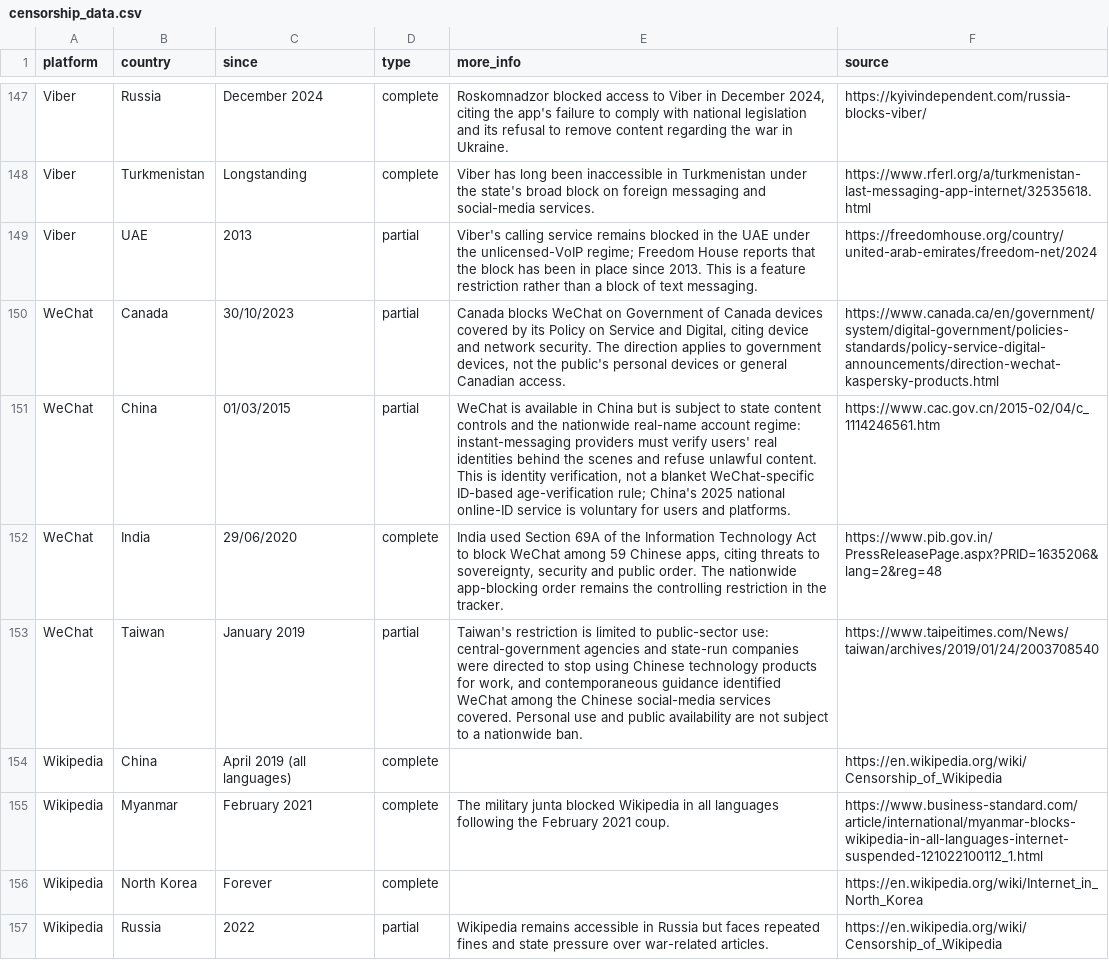
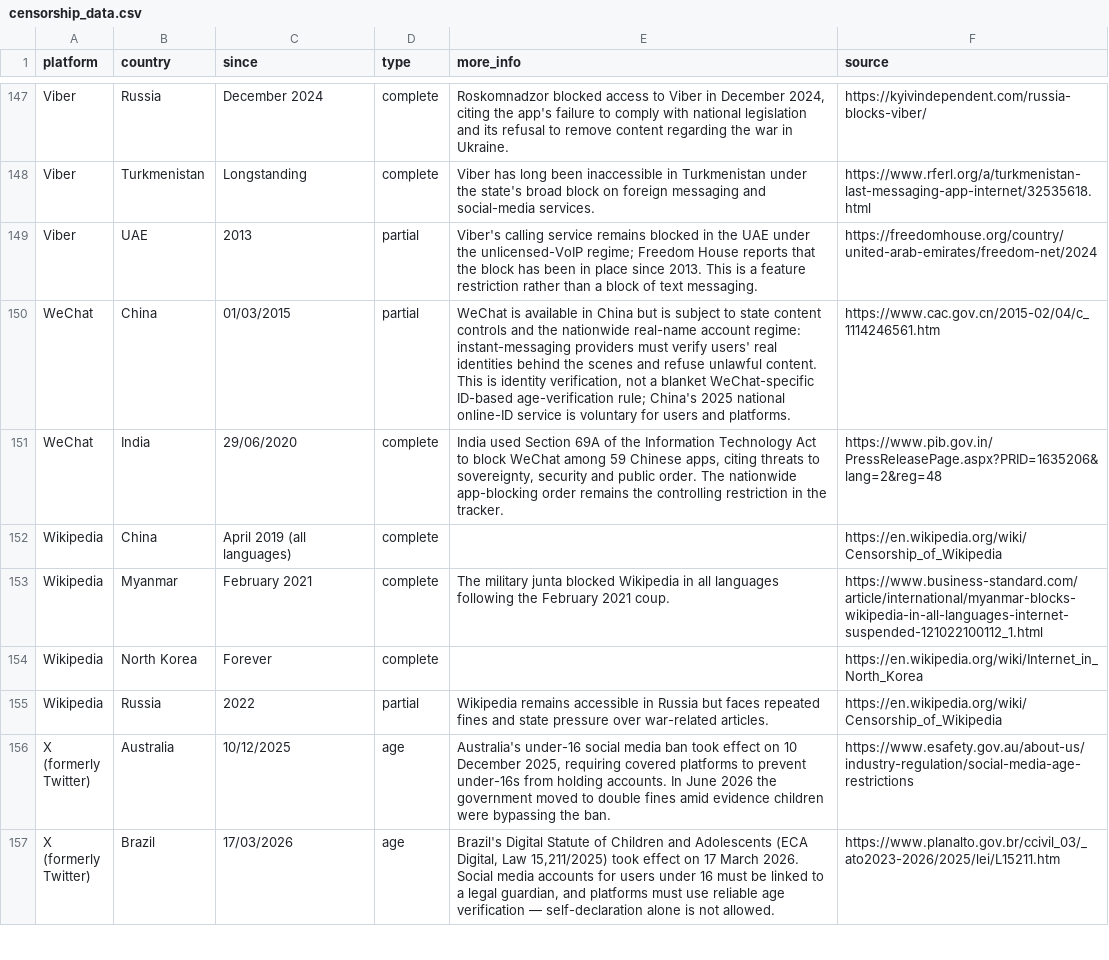
Before and after one commit to vimal7890/Censorship-Tracker, a CSV file: censorship_data.csv, drawn as a sheet; only a part is shown, gaps mark what is left out; the shorter side is filled out with more unchanged rows.

Commit message:
Remove government-device only bans

```diff
--- a/censorship_data.csv
+++ b/censorship_data.csv
@@ -149,6 +149,4 @@ Viber,Turkmenistan,Longstanding,complete,"Viber has long been inaccessible in Tu
 Viber,UAE,2013,partial,"Viber's calling service remains blocked in the UAE under the unlicensed-VoIP regime; Freedom House reports that the block has been in place since 2013. This is a feature restriction rather than a block of text messaging.",https://freedomhouse.org/country/united-arab-emirates/freedom-net/2024
-WeChat,Canada,30/10/2023,partial,"Canada blocks WeChat on Government of Canada devices covered by its Policy on Service and Digital, citing device and network security. The direction applies to government devices, not the public's personal devices or general Canadian access.",https://www.canada.ca/en/government/system/digital-government/policies-standards/policy-service-digital-announcements/direction-wechat-kaspersky-products.html
 WeChat,China,01/03/2015,partial,"WeChat is available in China but is subject to state content controls and the nationwide real-name account regime: instant-messaging providers must verify users' real identities behind the scenes and refuse unlawful content. This is identity verification, not a blanket WeChat-specific ID-based age-verification rule; China's 2025 national online-ID service is voluntary for users and platforms.",https://www.cac.gov.cn/2015-02/04/c_1114246561.htm
 WeChat,India,29/06/2020,complete,"India used Section 69A of the Information Technology Act to block WeChat among 59 Chinese apps, citing threats to sovereignty, security and public order. The nationwide app-blocking order remains the controlling restriction in the tracker.",https://www.pib.gov.in/PressReleasePage.aspx?PRID=1635206&lang=2&reg=48
-WeChat,Taiwan,January 2019,partial,"Taiwan's restriction is limited to public-sector use: central-government agencies and state-run companies were directed to stop using Chinese technology products for work, and contemporaneous guidance identified WeChat among the Chinese social-media services covered. Personal use and public availability are not subject to a nationwide ban.",https://www.taipeitimes.com/News/taiwan/archives/2019/01/24/2003708540
 Wikipedia,China,April 2019 (all languages),complete,,https://en.wikipedia.org/wiki/Censorship_of_Wikipedia
```
